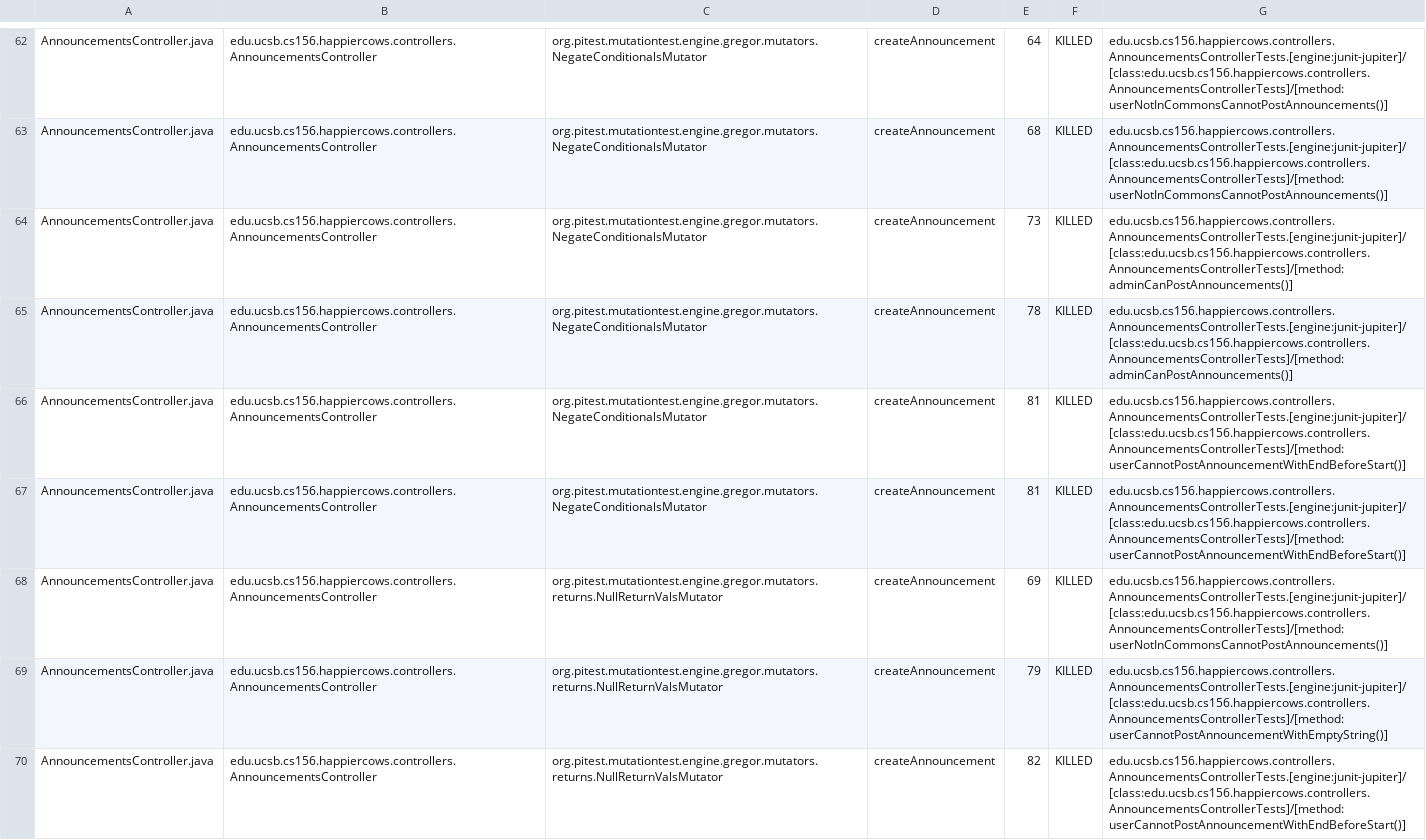
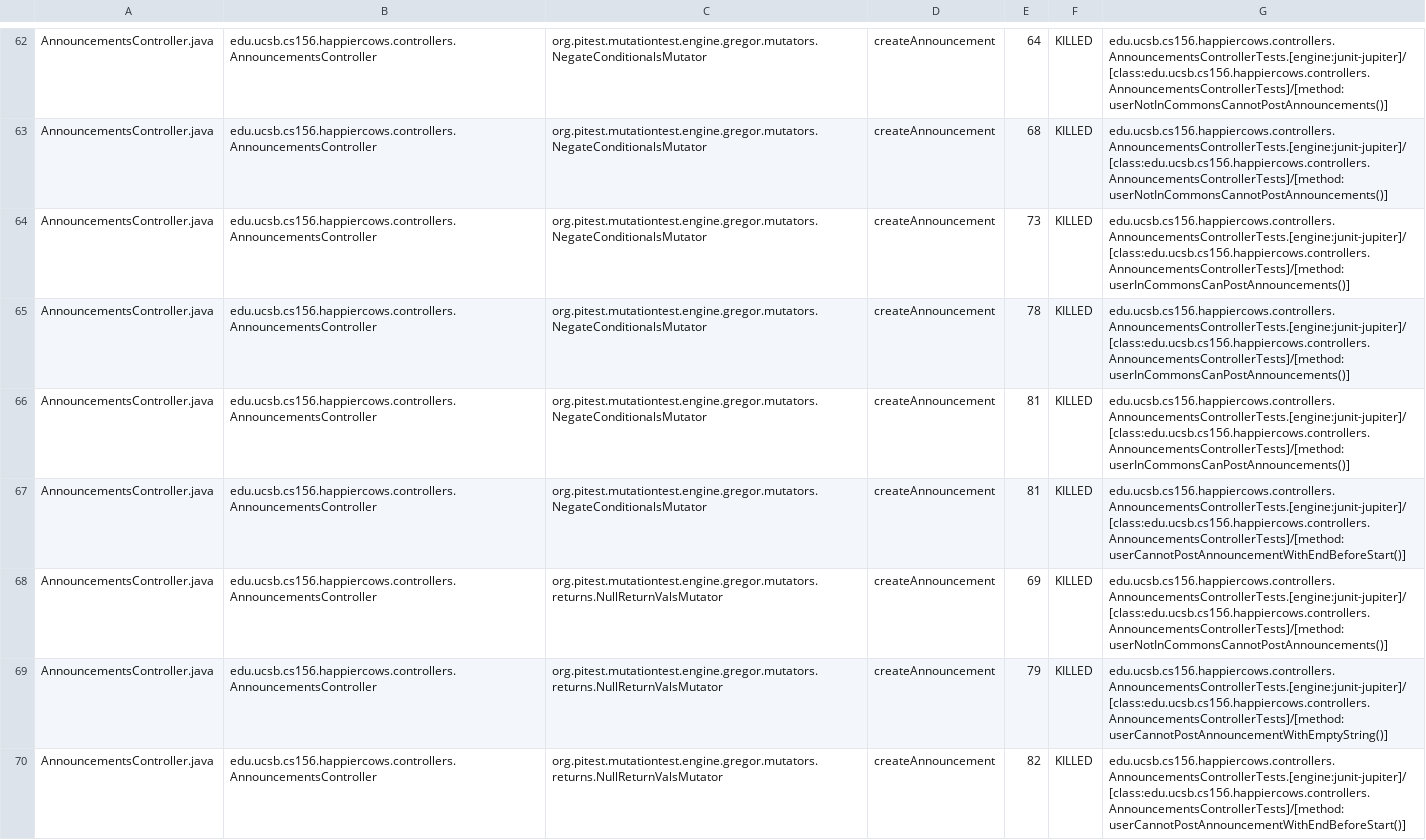
Before and after one commit to ucsb-cs156-s24/proj-happycows-s24-4pm-5, a CSV file: prs/58/pitest/mutations.csv, drawn as a sheet; only a part is shown, gaps mark what is left out; the diff covers the shown part only.

Commit message:
Deploying to gh-pages from @ ucsb-cs156-s24/proj-happycows-s24-4pm-5@78c8e9b1a1f33202315fe0285eb21ed592c14b88 🚀

```diff
--- a/prs/58/pitest/mutations.csv
+++ b/prs/58/pitest/mutations.csv
@@ -63,5 +63,5 @@ AnnouncementsController.java,edu.ucsb.cs156.happiercows.controllers.Announcement
 AnnouncementsController.java,edu.ucsb.cs156.happiercows.controllers.AnnouncementsController,org.pitest.mutationtest.engine.gregor.mutators.NegateConditionalsMutator,createAnnouncement,68,KILLED,edu.ucsb.cs156.happiercows.controllers.AnnouncementsControllerTests.[engine:junit-jupiter]/[class:edu.ucsb.cs156.happiercows.controllers.AnnouncementsControllerTests]/[method:userNotInCommonsCannotPostAnnouncements()]
-AnnouncementsController.java,edu.ucsb.cs156.happiercows.controllers.AnnouncementsController,org.pitest.mutationtest.engine.gregor.mutators.NegateConditionalsMutator,createAnnouncement,73,KILLED,edu.ucsb.cs156.happiercows.controllers.AnnouncementsControllerTests.[engine:junit-jupiter]/[class:edu.ucsb.cs156.happiercows.controllers.AnnouncementsControllerTests]/[method:adminCanPostAnnouncements()]
-AnnouncementsController.java,edu.ucsb.cs156.happiercows.controllers.AnnouncementsController,org.pitest.mutationtest.engine.gregor.mutators.NegateConditionalsMutator,createAnnouncement,78,KILLED,edu.ucsb.cs156.happiercows.controllers.AnnouncementsControllerTests.[engine:junit-jupiter]/[class:edu.ucsb.cs156.happiercows.controllers.AnnouncementsControllerTests]/[method:adminCanPostAnnouncements()]
-AnnouncementsController.java,edu.ucsb.cs156.happiercows.controllers.AnnouncementsController,org.pitest.mutationtest.engine.gregor.mutators.NegateConditionalsMutator,createAnnouncement,81,KILLED,edu.ucsb.cs156.happiercows.controllers.AnnouncementsControllerTests.[engine:junit-jupiter]/[class:edu.ucsb.cs156.happiercows.controllers.AnnouncementsControllerTests]/[method:userCannotPostAnnouncementWithEndBeforeStart()]
+AnnouncementsController.java,edu.ucsb.cs156.happiercows.controllers.AnnouncementsController,org.pitest.mutationtest.engine.gregor.mutators.NegateConditionalsMutator,createAnnouncement,73,KILLED,edu.ucsb.cs156.happiercows.controllers.AnnouncementsControllerTests.[engine:junit-jupiter]/[class:edu.ucsb.cs156.happiercows.controllers.AnnouncementsControllerTests]/[method:userInCommonsCanPostAnnouncements()]
+AnnouncementsController.java,edu.ucsb.cs156.happiercows.controllers.AnnouncementsController,org.pitest.mutationtest.engine.gregor.mutators.NegateConditionalsMutator,createAnnouncement,78,KILLED,edu.ucsb.cs156.happiercows.controllers.AnnouncementsControllerTests.[engine:junit-jupiter]/[class:edu.ucsb.cs156.happiercows.controllers.AnnouncementsControllerTests]/[method:userInCommonsCanPostAnnouncements()]
+AnnouncementsController.java,edu.ucsb.cs156.happiercows.controllers.AnnouncementsController,org.pitest.mutationtest.engine.gregor.mutators.NegateConditionalsMutator,createAnnouncement,81,KILLED,edu.ucsb.cs156.happiercows.controllers.AnnouncementsControllerTests.[engine:junit-jupiter]/[class:edu.ucsb.cs156.happiercows.controllers.AnnouncementsControllerTests]/[method:userInCommonsCanPostAnnouncements()]
 AnnouncementsController.java,edu.ucsb.cs156.happiercows.controllers.AnnouncementsController,org.pitest.mutationtest.engine.gregor.mutators.NegateConditionalsMutator,createAnnouncement,81,KILLED,edu.ucsb.cs156.happiercows.controllers.AnnouncementsControllerTests.[engine:junit-jupiter]/[class:edu.ucsb.cs156.happiercows.controllers.AnnouncementsControllerTests]/[method:userCannotPostAnnouncementWithEndBeforeStart()]
```
Also changed, not shown: 1 added row, 1 removed row and 31 edited cells elsewhere in this file, 48 other files.
